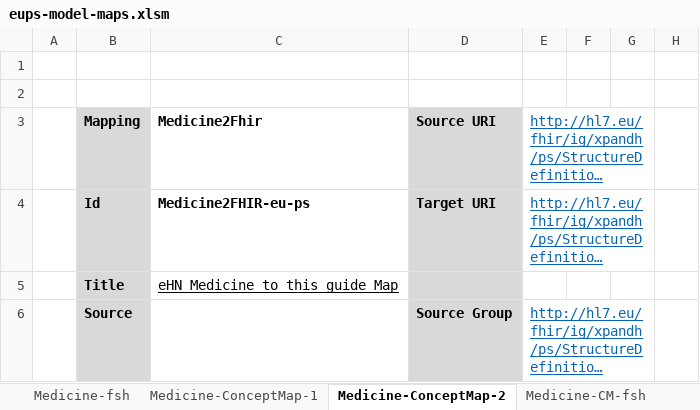
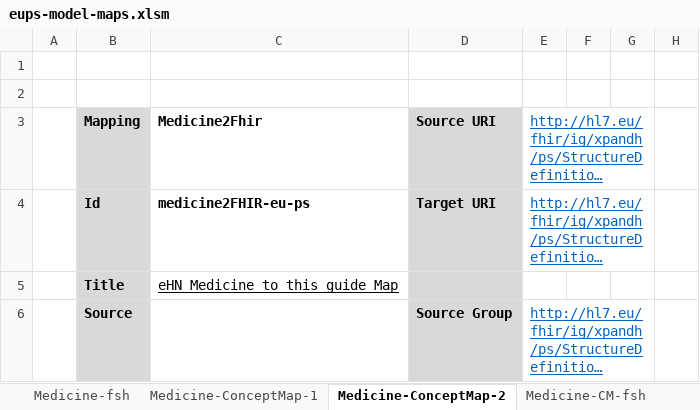
Before and after one commit to carmoao/XpanDH-PS, an Excel workbook: src-models/eups-model-maps.xlsm, sheet Medicine-ConceptMap-2, drawn as a sheet; only a part is shown; long unchanged cells end in …; values as stored, in another font and other column widths than the file's, no borders; the diff names each change by its address in the sheet, - before the commit and + after, or states it on an @@ line.

```diff
--- a/src-models/eups-model-maps.xlsm (sheet Medicine-ConceptMap-2)
+++ b/src-models/eups-model-maps.xlsm (sheet Medicine-ConceptMap-2)
-C4 (Medicine2Fhir): Medicine2FHIR-eu-ps
+C4 (Medicine2Fhir): medicine2FHIR-eu-ps
```
Also changed, not shown: sheet Medicine-CM-fsh, sheet Medicine-ConceptMap-1, 1 other file.
